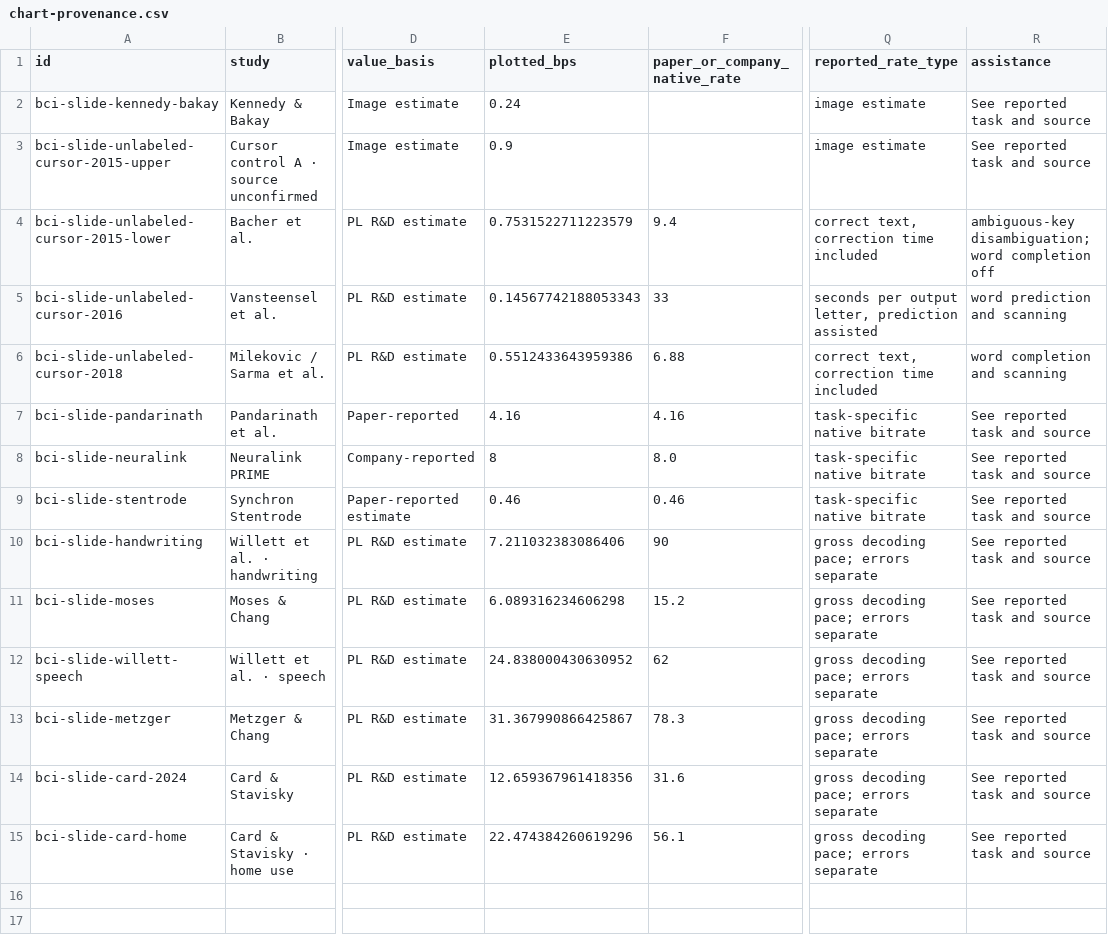
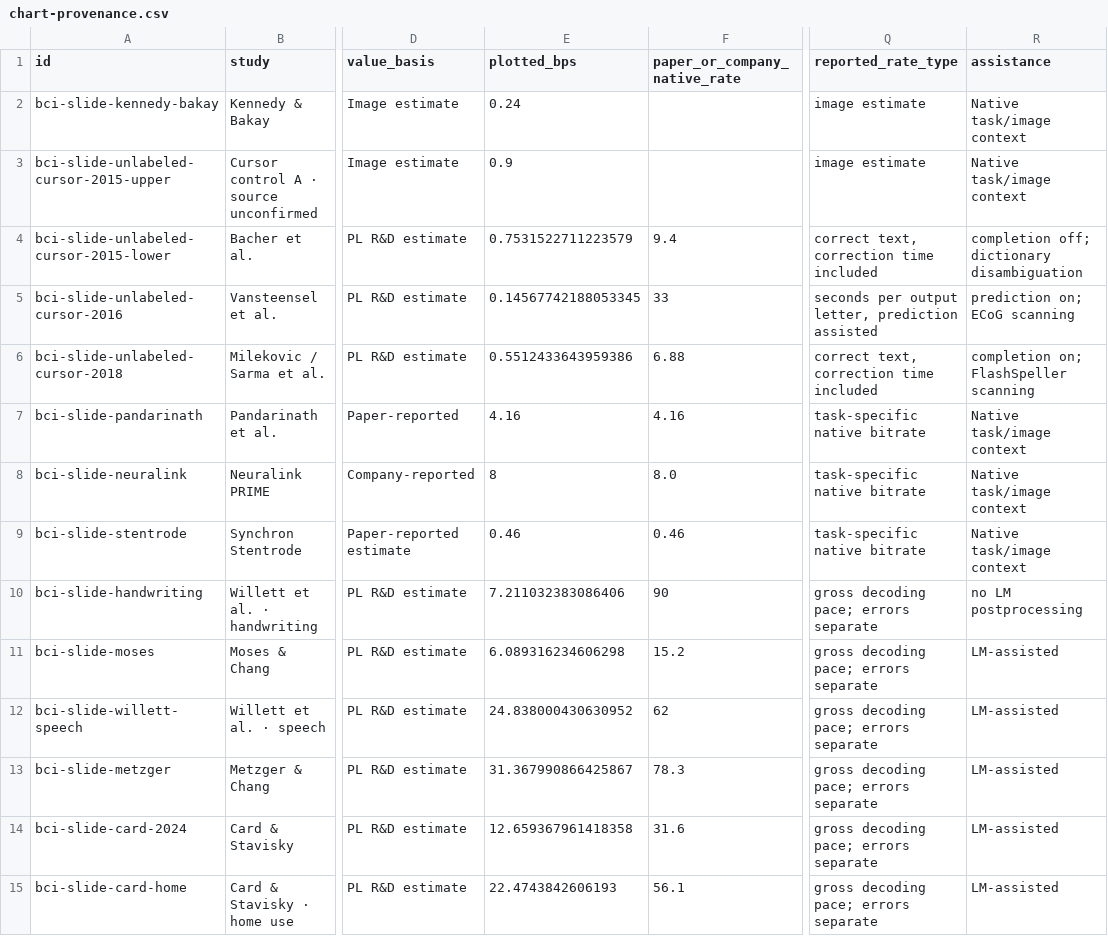
Before and after one commit to protocol/neuro-atlas, a CSV file: docs/bci-study-data/chart-provenance.csv, drawn as a sheet; only a part is shown, gaps mark what is left out; the diff names each change by its address in the sheet, - before the commit and + after, or states it on an @@ line.

```diff
--- a/docs/bci-study-data/chart-provenance.csv
+++ b/docs/bci-study-data/chart-provenance.csv
-R2:R3 (assistance): See reported task and source
+R2:R3 (assistance): Native task/image context
-R4 (assistance): ambiguous-key disambiguation; word completion off
+R4 (assistance): completion off; dictionary disambiguation
-E5 (plotted_bps): 0.14567742188053343
+E5 (plotted_bps): 0.14567742188053345
-R5 (assistance): word prediction and scanning
+R5 (assistance): prediction on; ECoG scanning
-R6 (assistance): word completion and scanning
+R6 (assistance): completion on; FlashSpeller scanning
-R7:R9 (assistance): See reported task and source
+R7:R9 (assistance): Native task/image context
-R10 (assistance): See reported task and source
+R10 (assistance): no LM postprocessing
-R11:R15 (assistance): See reported task and source
+R11:R15 (assistance): LM-assisted
-E14 (plotted_bps): 12.659367961418356
+E14 (plotted_bps): 12.659367961418358
-E15 (plotted_bps): 22.474384260619296
+E15 (plotted_bps): 22.4743842606193
```
Also changed, not shown: 1 other file.
